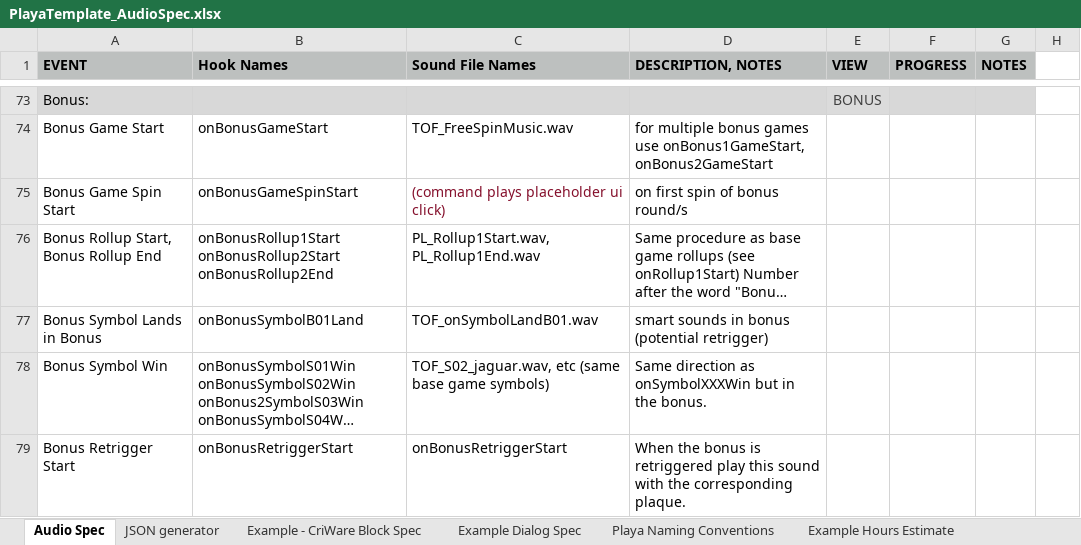
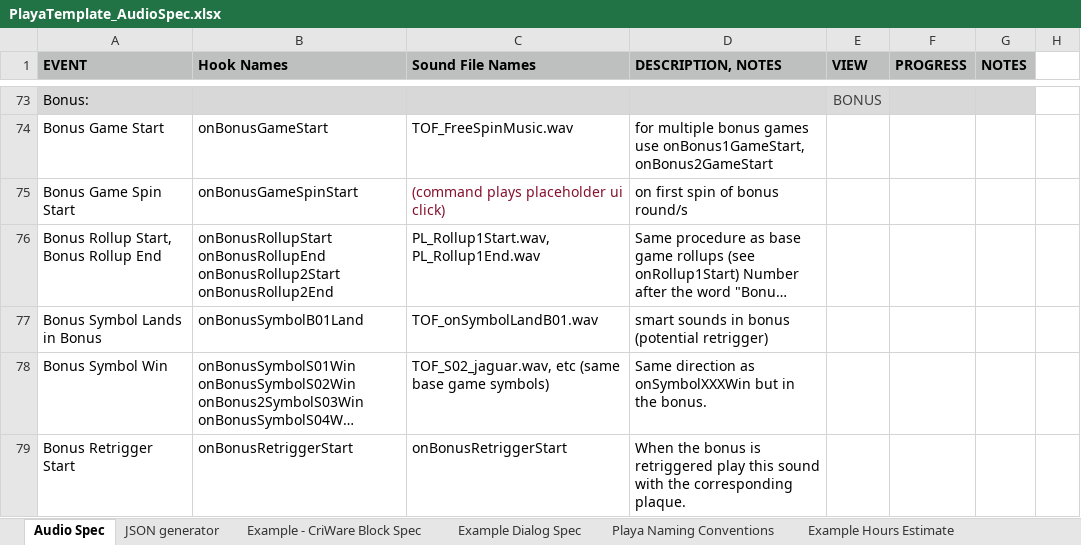
Before and after one commit to Bojan20/slot-template-audio-howler, an Excel workbook: PlayaTemplate_AudioSpec.xlsx, sheet Audio Spec, drawn as a sheet; only a part is shown, gaps mark what is left out; long unchanged cells end in …; values as stored, in another font and other column widths than the file's, no borders; ↵ is a line break in a cell; the diff covers the shown part only; the diff names each change by its address in the sheet, - before the commit and + after, or states it on an @@ line.

```diff
--- a/PlayaTemplate_AudioSpec.xlsx (sheet Audio Spec)
+++ b/PlayaTemplate_AudioSpec.xlsx (sheet Audio Spec)
-B76 (Hook Names): onBonusRollup1Start ↵ onBonusRollup2Start ↵ onBonusRollup2End
+B76 (Hook Names): onBonusRollupStart onBonusRollupEnd ↵ onBonusRollup2Start ↵ onBonusRollup2End
```
Also changed, not shown: 1 removed row and 4 edited cells elsewhere in this sheet, 1 other file.
